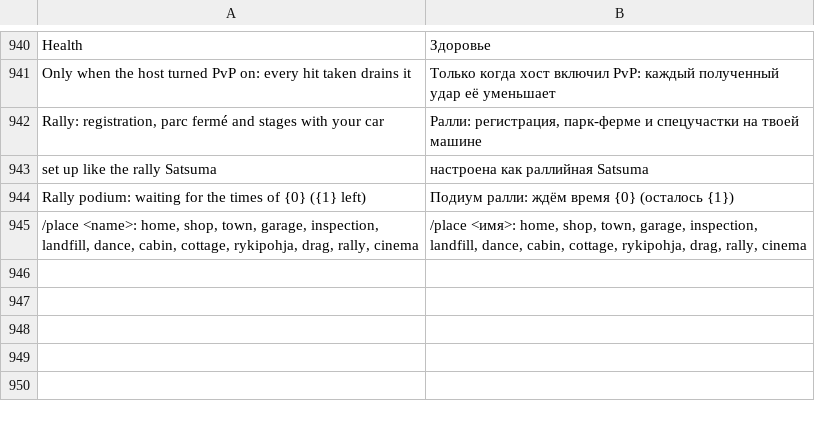
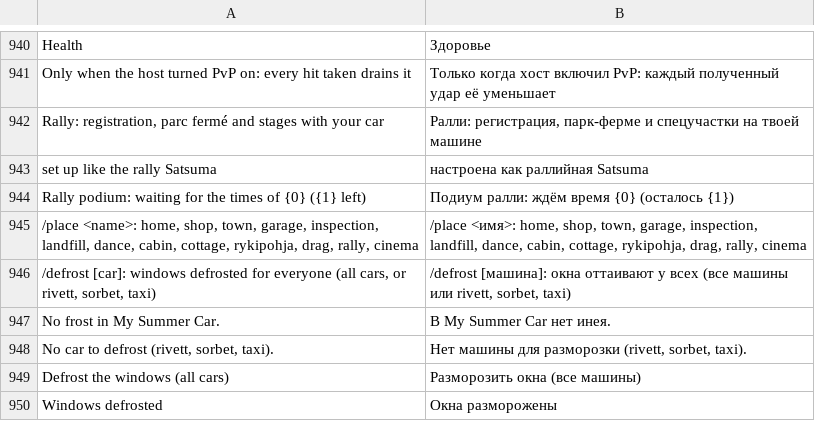
Before and after one commit to Parricidium/MWCoop, a TSV file: run/ru/ru_mod.tsv, drawn as a sheet; only a part is shown, gaps mark what is left out; the diff names each change by its address in the sheet, - before the commit and + after, or states it on an @@ line.

```diff
--- a/run/ru/ru_mod.tsv
+++ b/run/ru/ru_mod.tsv
+row 946: /defrost [car]: windows defrosted for everyone (all cars, or rivett, sorbet, taxi) | /defrost [машина]: окна оттаивают у всех (все машины или rivett, sorbet, taxi)
+row 947: No frost in My Summer Car. | В My Summer Car нет инея.
+row 948: No car to defrost (rivett, sorbet, taxi). | Нет машины для разморозки (rivett, sorbet, taxi).
+row 949: Defrost the windows (all cars) | Разморозить окна (все машины)
+row 950: Windows defrosted | Окна разморожены
```
Also changed, not shown: 7 other files.
